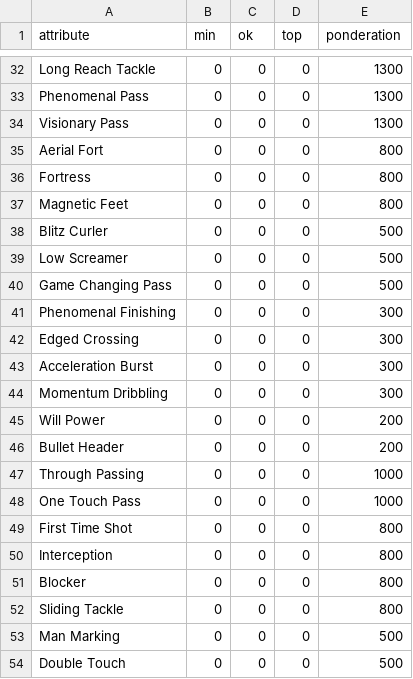
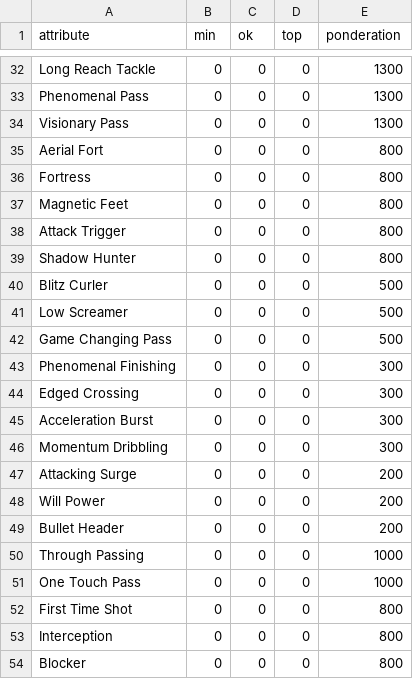
Before and after one commit to cmaffrand/ef_true_media, a CSV file: profiles/09_mcd_box2box.csv, drawn as a sheet; only a part is shown, gaps mark what is left out; the shorter side is filled out with more unchanged rows; the diff names each change by its address in the sheet, - before the commit and + after, or states it on an @@ line.

```diff
--- a/profiles/09_mcd_box2box.csv
+++ b/profiles/09_mcd_box2box.csv
+row 38: Attack Trigger | 0 | 0 | 0 | 800
+row 39: Shadow Hunter | 0 | 0 | 0 | 800
+row 47: Attacking Surge | 0 | 0 | 0 | 200
```
Also changed, not shown: profiles/05_lat_off.csv, profiles/10_mc_destroyer.csv, 40 other files.
